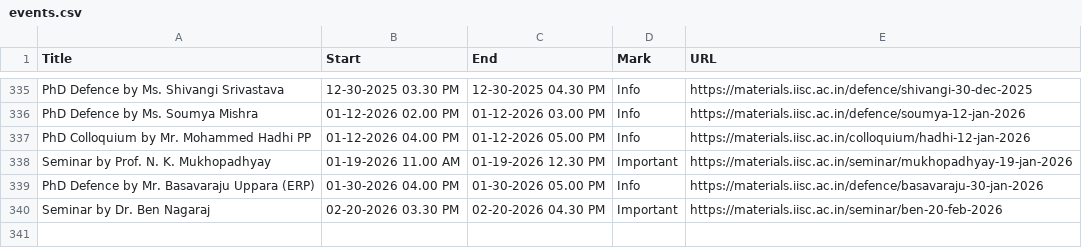
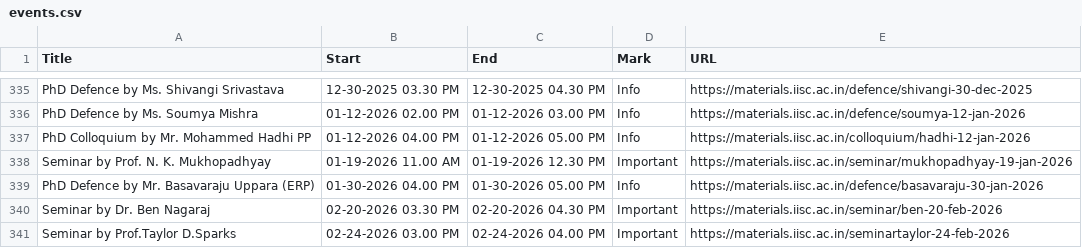
Before and after one commit to mte-iisc/materials-iisc, a CSV file: _site/events/events.csv, drawn as a sheet; only a part is shown, gaps mark what is left out.

```diff
--- a/_site/events/events.csv
+++ b/_site/events/events.csv
@@ -340 +340,2 @@ PhD Defence by  Mr. Basavaraju Uppara  (ERP),01-30-2026  04.00 PM,01-30-2026  05
 Seminar by Dr. Ben Nagaraj,02-20-2026 03.30 PM,02-20-2026 04.30 PM,Important,https://materials.iisc.ac.in/seminar/ben-20-feb-2026
+Seminar by Prof.Taylor D.Sparks,02-24-2026 03.00 PM,02-24-2026 04.00 PM,Important,https://materials.iisc.ac.in/seminartaylor-24-feb-2026
```
Also changed, not shown: events/events.csv, 8 other files.
